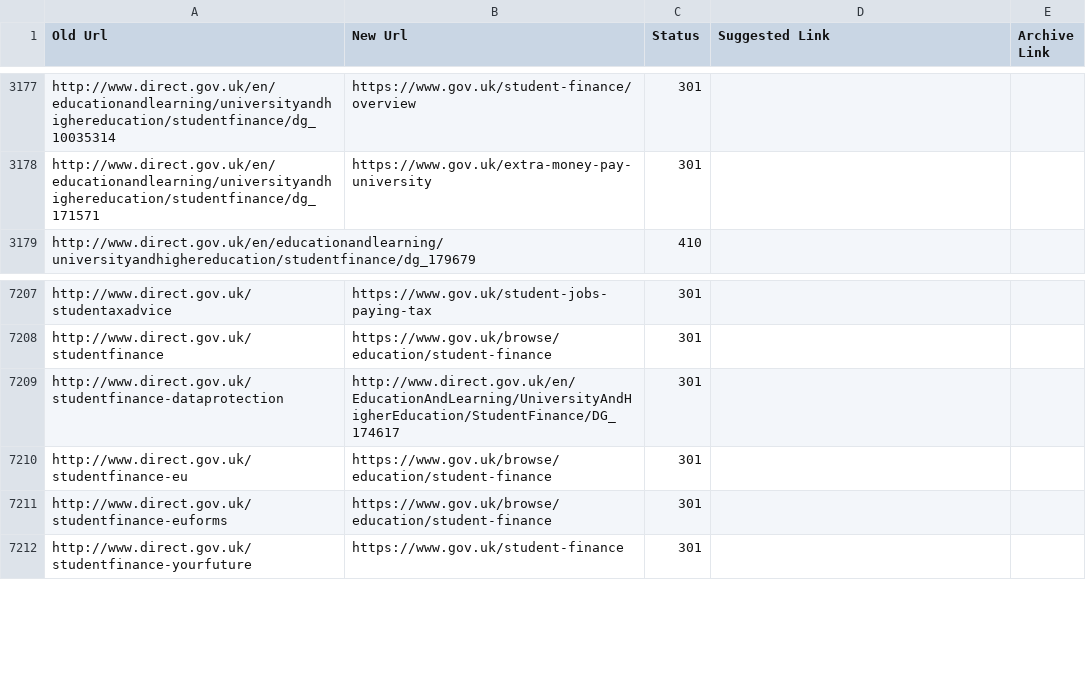
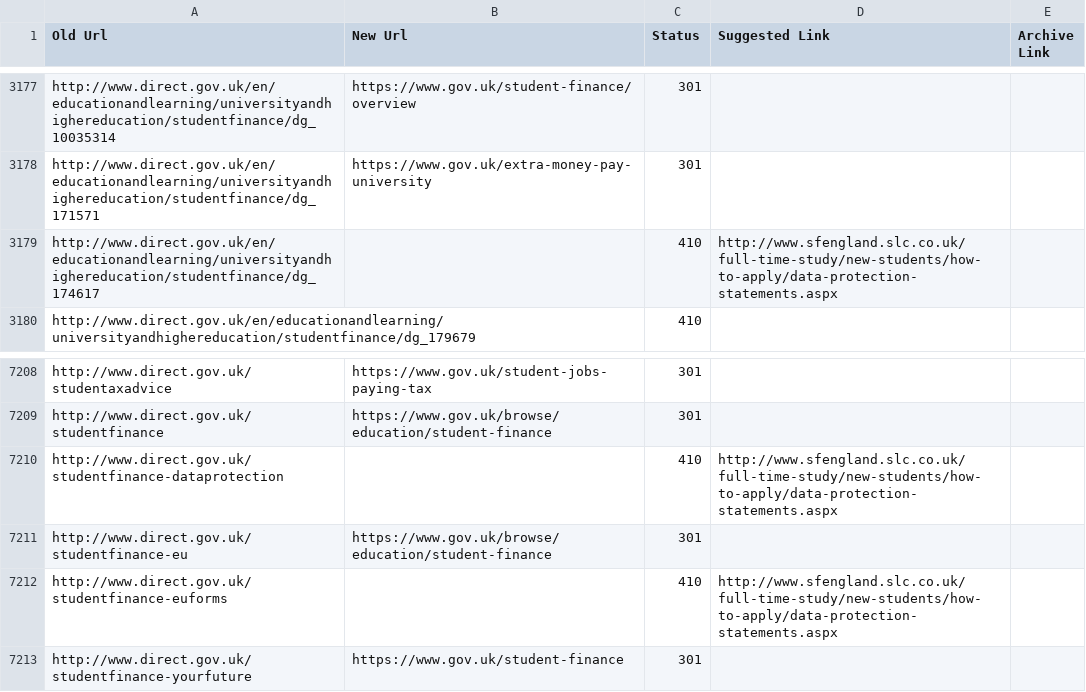
Before and after one commit to alphagov/transition-config, a CSV file: data/mappings/directgov.csv, drawn as a sheet; only a part is shown, gaps mark what is left out.

Commit message:
Updated SCL links from Zendesk request
https://govuk.zendesk.com/tickets/51963

Used a suggested links 410 for these.

```diff
--- a/data/mappings/directgov.csv
+++ b/data/mappings/directgov.csv
@@ -3178,2 +3178,3 @@ http://www.direct.gov.uk/en/educationandlearning/universityandhighereducation/st
 http://www.direct.gov.uk/en/educationandlearning/universityandhighereducation/studentfinance/dg_171571,https://www.gov.uk/extra-money-pay-university,301,,
+http://www.direct.gov.uk/en/educationandlearning/universityandhighereducation/studentfinance/dg_174617,,410,http://www.sfengland.slc.co.uk/full-time-study/new-students/how-to-apply/data-protection-statements.aspx,
 http://www.direct.gov.uk/en/educationandlearning/universityandhighereducation/studentfinance/dg_179679,,410,,
@@ -7208,5 +7209,5 @@ http://www.direct.gov.uk/studentaxadvice,https://www.gov.uk/student-jobs-paying-
 http://www.direct.gov.uk/studentfinance,https://www.gov.uk/browse/education/student-finance,301,,
-http://www.direct.gov.uk/studentfinance-dataprotection,http://www.direct.gov.uk/en/EducationAndLearning/UniversityAndHigherEducation/StudentFinance/DG_174617,301,,
+http://www.direct.gov.uk/studentfinance-dataprotection,,410,http://www.sfengland.slc.co.uk/full-time-study/new-students/how-to-apply/data-protection-statements.aspx,
 http://www.direct.gov.uk/studentfinance-eu,https://www.gov.uk/browse/education/student-finance,301,,
-http://www.direct.gov.uk/studentfinance-euforms,https://www.gov.uk/browse/education/student-finance,301,,
+http://www.direct.gov.uk/studentfinance-euforms,,410,http://www.sfengland.slc.co.uk/full-time-study/new-students/how-to-apply/data-protection-statements.aspx,
 http://www.direct.gov.uk/studentfinance-yourfuture,https://www.gov.uk/student-finance,301,,
```
